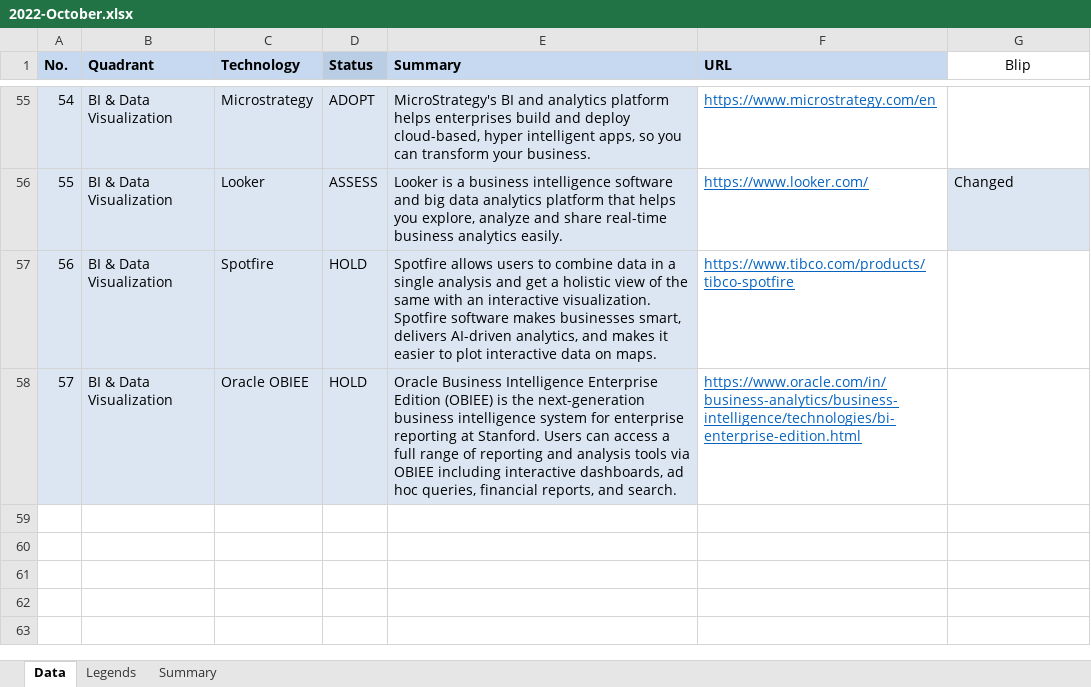
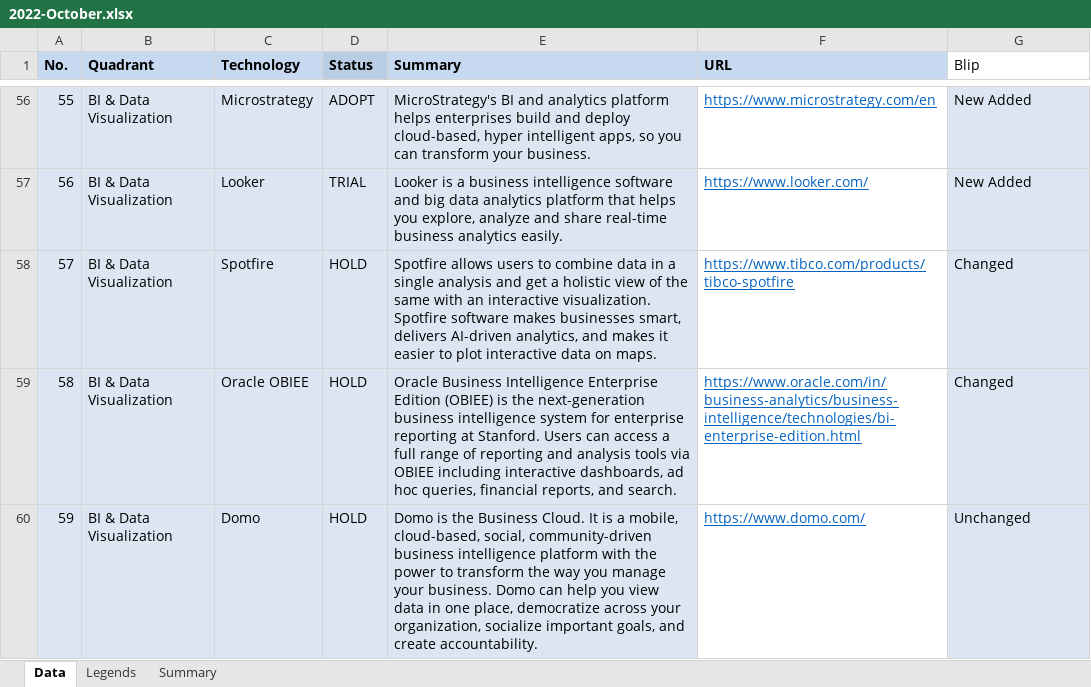
Before and after one commit to Impetus/cde-radar, an Excel workbook: assets/2022-October.xlsx, sheet Data, drawn as a sheet; only a part is shown, gaps mark what is left out; values as stored, in another font and other column widths than the file's, no borders; addresses are those after the commit; the diff covers the shown part only; the diff names each change by its address in the sheet, - before the commit and + after, or states it on an @@ line.

Commit message:
changed visual specifications

```diff
--- a/assets/2022-October.xlsx (sheet Data)
+++ b/assets/2022-October.xlsx (sheet Data)
-G1 alignment: center
+G1 alignment: left
@@ column A (No.) renumbered between rows 28 and 59 @@
-G56 (Blip): (empty)
+G56 (Blip): New Added
-G56 fill: none
+G56 fill: #DCE6F2
-D57 (Status): ASSESS
+D57 (Status): TRIAL
-G57 (Blip): Changed
+G57 (Blip): New Added
-G58:G59 (Blip): (empty)
+G58:G59 (Blip): Changed
-G58:G59 fill: none
+G58:G59 fill: #DCE6F2
+row 60: 59 | BI & Data Visualization | Domo | HOLD | Domo is the Business Cloud. It is a mobile, cloud-based, social, community-driven business intelligence platform with the power to transform the way you manage your business. Domo can help you view data in one place, democratize across your organization, socialize important goals, and create accountability. | https://www.domo.com/ | Unchanged
```
Also changed, not shown: 1 added row, 56 edited cells and cell formats elsewhere in this sheet, 3 other files.
